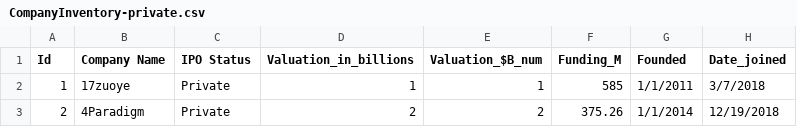
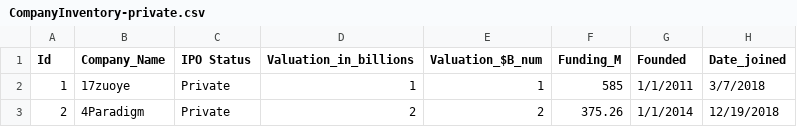
Before and after one commit to arsmith574/timg5901, a CSV file: CompanyInventory-private.csv, drawn as a sheet; only a part is shown; the diff names each change by its address in the sheet, - before the commit and + after, or states it on an @@ line.

Commit message:
Update CompanyInventory-private.csv

```diff
--- a/CompanyInventory-private.csv
+++ b/CompanyInventory-private.csv
-B1: Company Name
+B1: Company_Name
```
